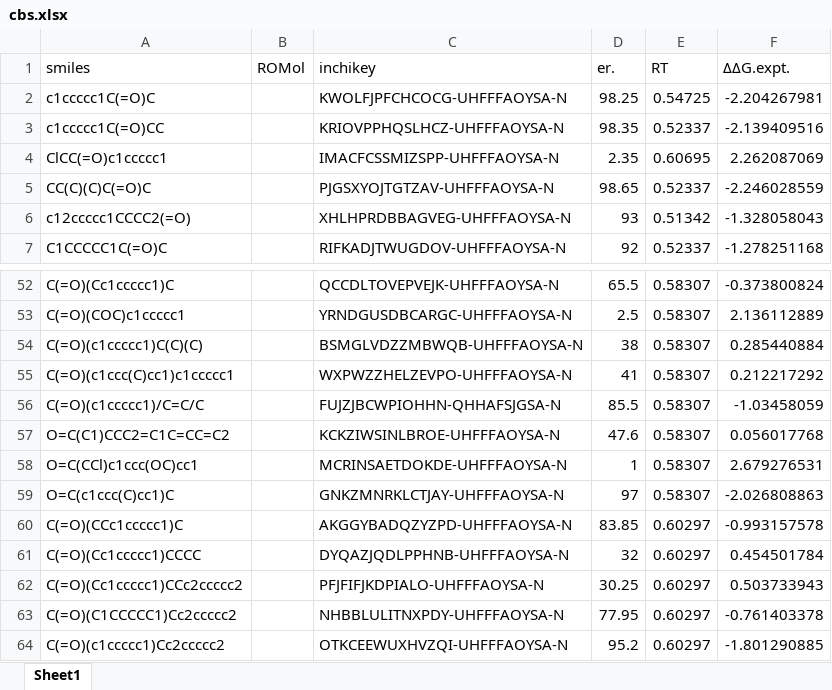
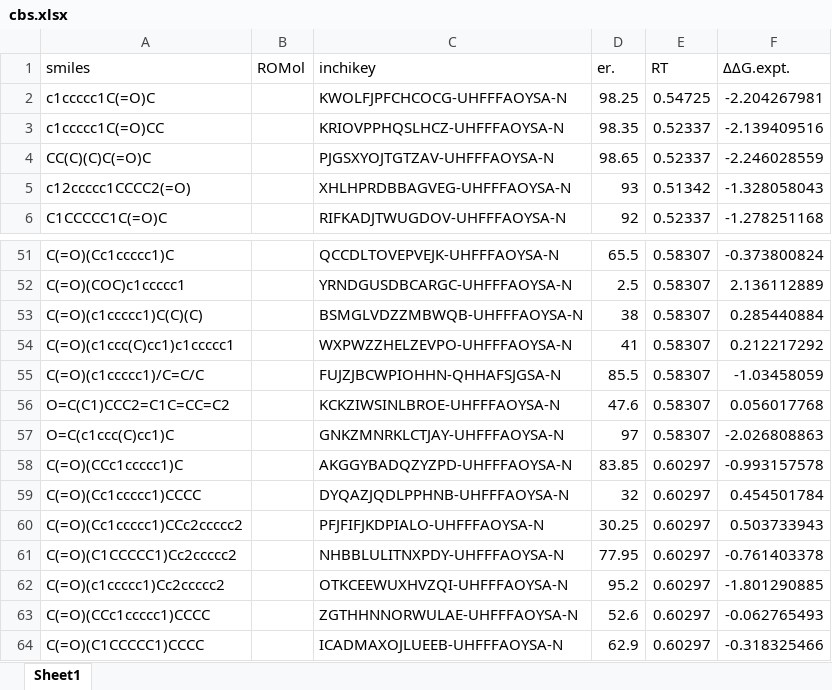
Before and after one commit to poclab-web/eCoMFA, an Excel workbook: arranged_dataset/cbs.xlsx, sheet Sheet1, drawn as a sheet; only a part is shown, gaps mark what is left out; the shorter side is filled out with more unchanged rows; values as stored, in another font and other column widths than the file's, no borders; charts and pictures not drawn; the diff names each change by its address in the sheet, - before the commit and + after, or states it on an @@ line.

```diff
--- a/arranged_dataset/cbs.xlsx (sheet Sheet1)
+++ b/arranged_dataset/cbs.xlsx (sheet Sheet1)
-row 4: ClCC(=O)c1ccccc1 |  | IMACFCSSMIZSPP-UHFFFAOYSA-N | 2.35 | 0.60695 | 2.262087069
-row 58: O=C(CCl)c1ccc(OC)cc1 |  | MCRINSAETDOKDE-UHFFFAOYSA-N | 1 | 0.58307 | 2.679276531
```
Also changed, not shown: charts or pictures, arranged_dataset/DIP-chloride.xlsx, arranged_dataset/RuSS.xlsx, 5 other files.
